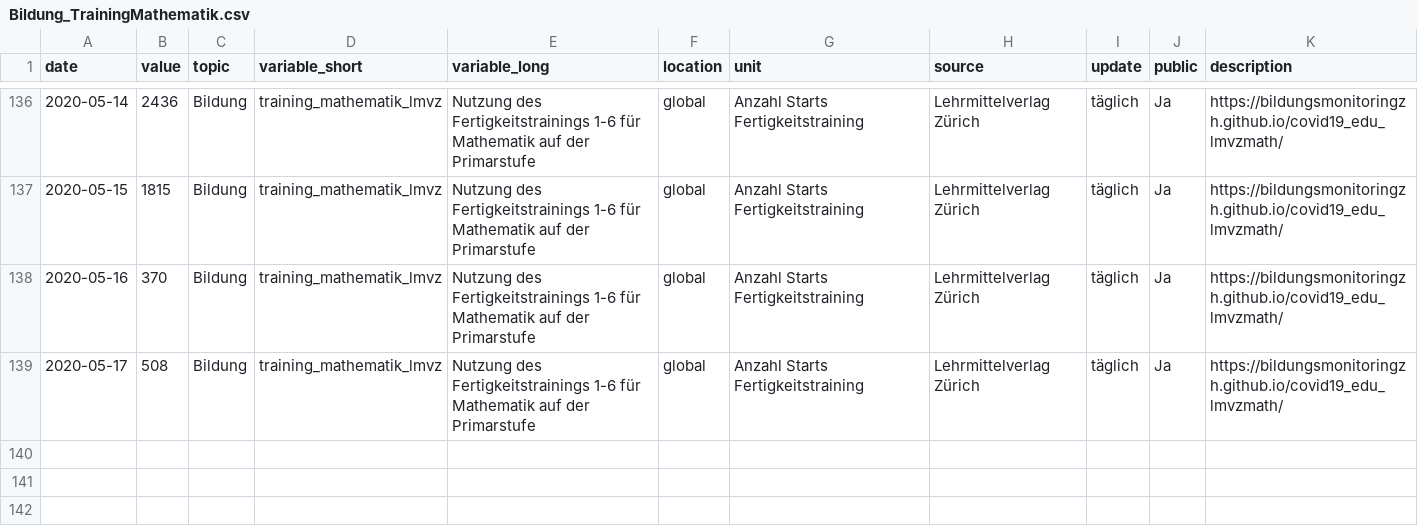
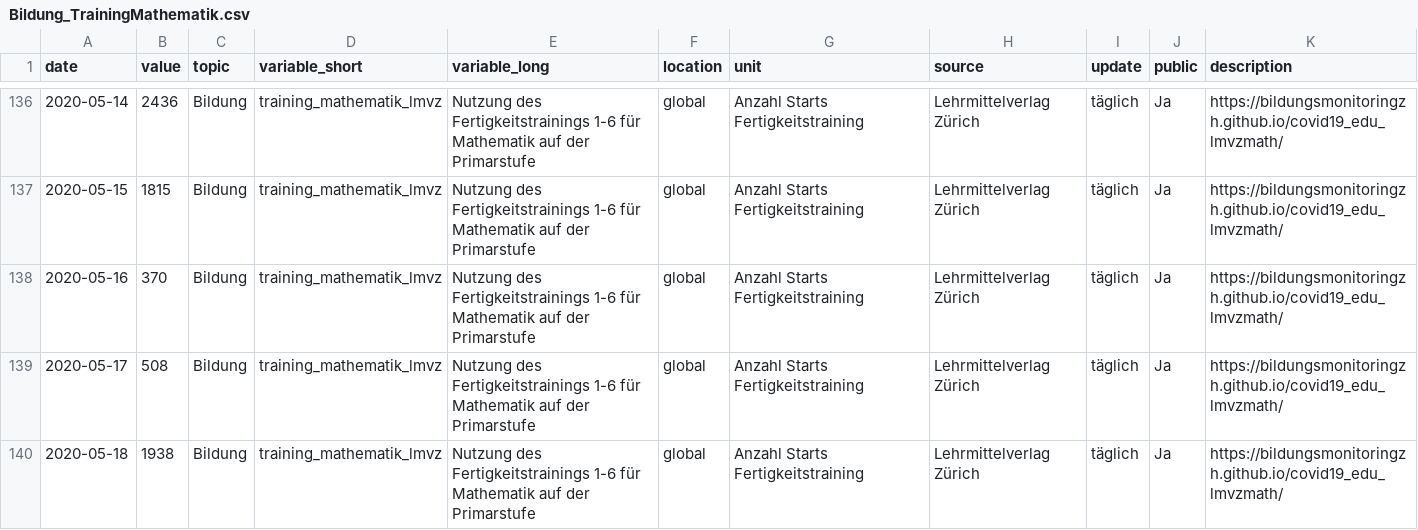
Before and after one commit to bildungsplanungZH/covid19_edu_lmvz_public, a CSV file: Bildung_TrainingMathematik.csv, drawn as a sheet; only a part is shown, gaps mark what is left out.

```diff
--- a/Bildung_TrainingMathematik.csv
+++ b/Bildung_TrainingMathematik.csv
@@ -139 +139,2 @@
 2020-05-17,508,"Bildung","training_mathematik_lmvz","Nutzung des Fertigkeitstrainings 1-6 für Mathematik auf der Primarstufe","global","Anzahl Starts Fertigkeitstraining","Lehrmittelverlag Zürich","täglich","Ja","https://bildungsmonitoringzh.github.io/covid19_edu_lmvzmath/"
+2020-05-18,1938,"Bildung","training_mathematik_lmvz","Nutzung des Fertigkeitstrainings 1-6 für Mathematik auf der Primarstufe","global","Anzahl Starts Fertigkeitstraining","Lehrmittelverlag Zürich","täglich","Ja","https://bildungsmonitoringzh.github.io/covid19_edu_lmvzmath/"
```
